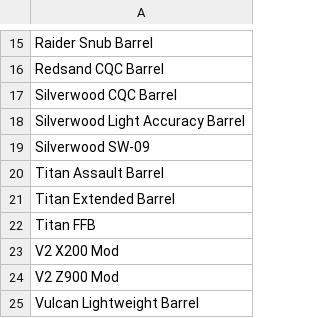
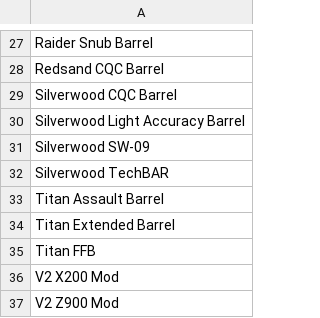
Before and after one commit to daakru/BLReLM, a CSV file: data/barrels.csv, drawn as a sheet; only a part is shown, gaps mark what is left out; the shorter side is filled out with more unchanged rows; the diff covers the shown part only.

```diff
--- a/data/barrels.csv
+++ b/data/barrels.csv
@@ -19,2 +31,3 @@ Silverwood Light Accuracy Barrel
 Silverwood SW-09
+Silverwood TechBAR
 Titan Assault Barrel
```
Also changed, not shown: 12 added rows elsewhere in this file, data/receivers.csv, data/scopes.csv, 1 other file.
